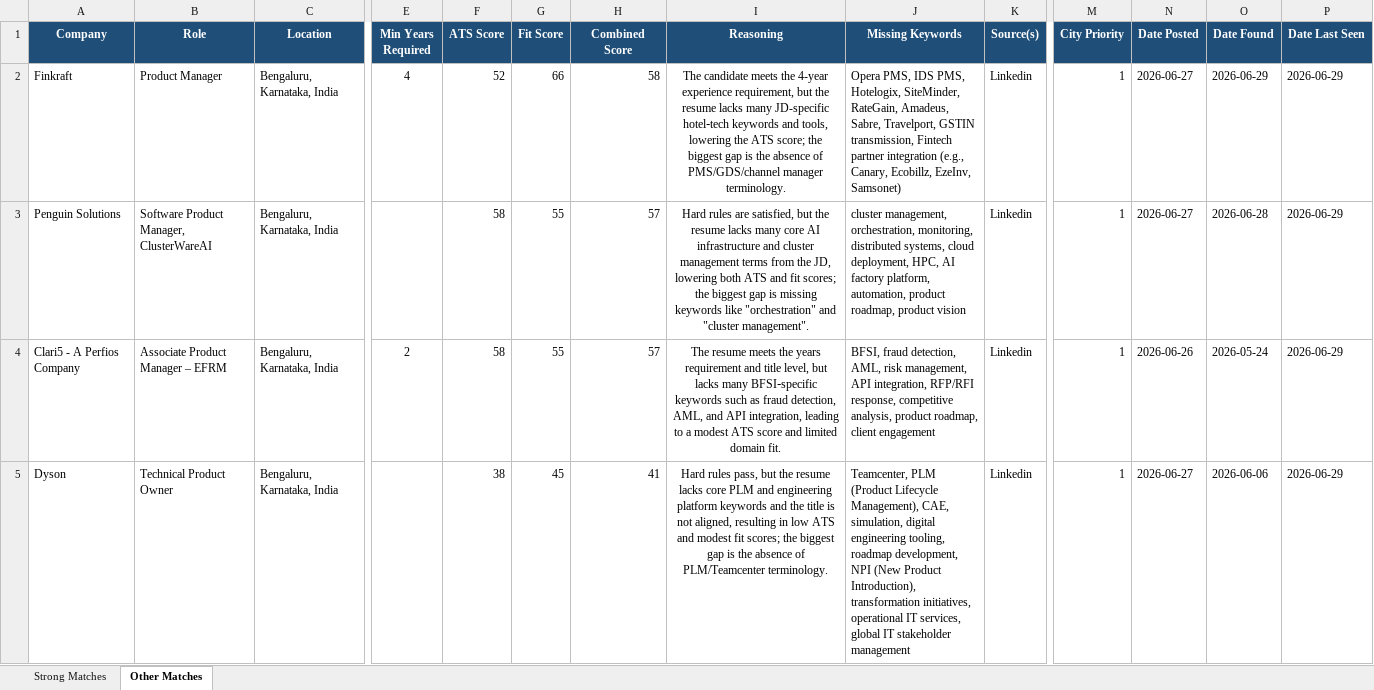
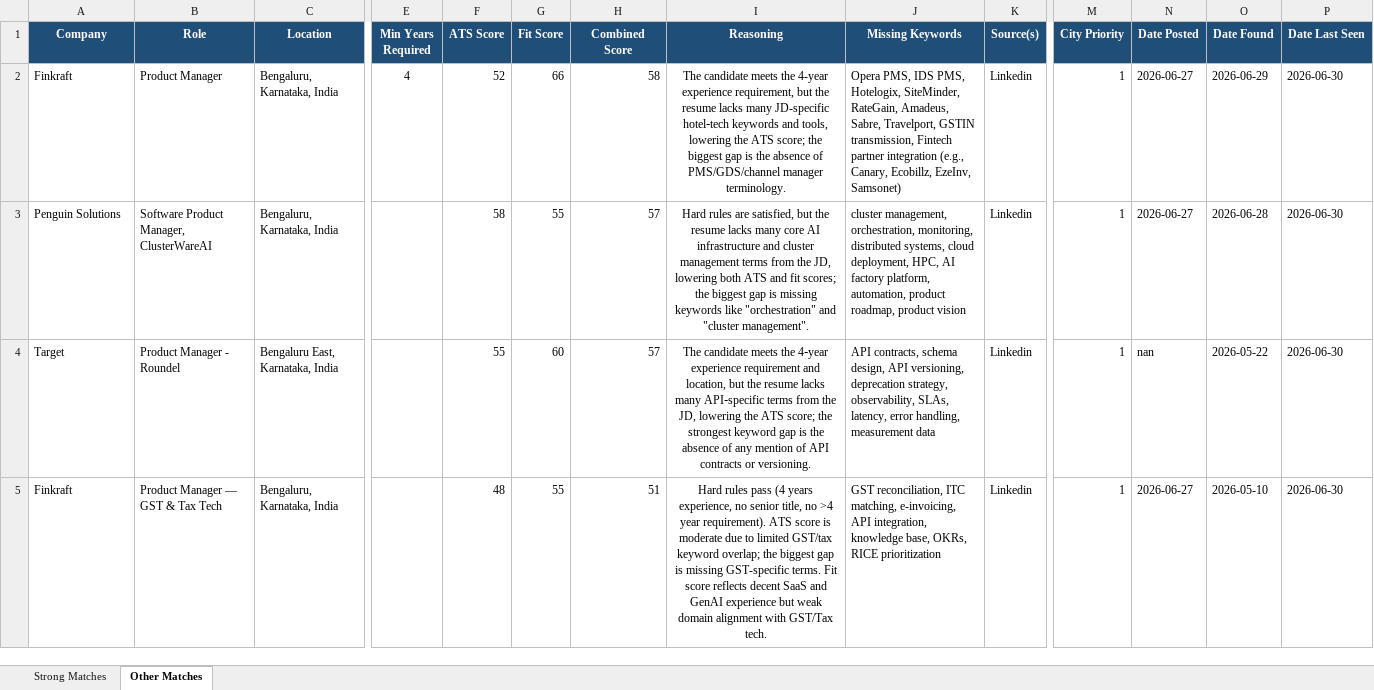
Before and after one commit to anirbanp19/Job-Tracker, an Excel workbook: output/jobs_master.xlsx, sheet Other Matches, drawn as a sheet; only a part is shown, gaps mark what is left out; values as stored, in another font and other column widths than the file's, no borders; removed rows and columns are numbered as before the commit, all else as after; rows hold the shown columns only; the diff covers the shown part only; the diff names each change by its address in the sheet, - before the commit and + after, or states it on an @@ line.

```diff
--- a/output/jobs_master.xlsx (sheet Other Matches)
+++ b/output/jobs_master.xlsx (sheet Other Matches)
-P2:P3 (Date Last Seen): 2026-06-29
+P2:P3 (Date Last Seen): 2026-06-30
+row 4: Target | Product Manager - Roundel | Bengaluru East, Karnataka, India |  | 55 | 60 | 57 | The candidate meets the 4‑year experience requirement and location, but the resume lacks many API‑specific terms from the JD, lowering the ATS score; the strongest keyword gap is the absence of any mention of API contracts or versioning. | API contracts, schema design, API versioning, deprecation strategy, observability, SLAs, latency, error handling, measurement data | Linkedin | 1 | nan | 2026-05-22 | 2026-06-30
-A5 (Company): Clari5 - A Perfios Company
+A5 (Company): Finkraft
-B5 (Role): Associate Product Manager – EFRM
+B5 (Role): Product Manager — GST & Tax Tech
-E5 (Min Years Required): 2
+E5 (Min Years Required): (empty)
-F5 (ATS Score): 58
+F5 (ATS Score): 48
-H5 (Combined Score): 57
+H5 (Combined Score): 51
-I5 (Reasoning): The resume meets the years requirement and title level, but lacks many BFSI‑specific keywords such as fraud detection, AML, and API integration, leading to a modest ATS score and limited domain fit.
+I5 (Reasoning): Hard rules pass (4 years experience, no senior title, no >4 year requirement). ATS score is moderate due to limited GST/tax keyword overlap; the biggest gap is missing GST-specific terms. Fit score reflects decent SaaS and GenAI experience but weak domain alignment with GST/Tax tech.
-J5 (Missing Keywords): BFSI, fraud detection, AML, risk management, API integration, RFP/RFI response, competitive analysis, product roadmap, client engagement
+J5 (Missing Keywords): GST reconciliation, ITC matching, e-invoicing, API integration, knowledge base, OKRs, RICE prioritization
-N5 (Date Posted): 2026-06-26
+N5 (Date Posted): 2026-06-27
-O5 (Date Found): 2026-05-24
+O5 (Date Found): 2026-05-10
-P5 (Date Last Seen): 2026-06-29
+P5 (Date Last Seen): 2026-06-30
-row 5: Dyson | Technical Product Owner | Bengaluru, Karnataka, India |  | 38 | 45 | 41 | Hard rules pass, but the resume lacks core PLM and engineering platform keywords and the title is not aligned, resulting in low ATS and modest fit scores; the biggest gap is the absence of PLM/Teamcenter terminology. | Teamcenter, PLM (Product Lifecycle Management), CAE, simulation, digital engineering tooling, roadmap development, NPI (New Product Introduction), transformation initiatives, operational IT services, global IT stakeholder management | Linkedin | 1 | 2026-06-27 | 2026-06-06 | 2026-06-29
```
Also changed, not shown: 6 added rows, 6 removed rows and 19 edited cells elsewhere in this sheet, sheet Strong Matches, 1 other file.
